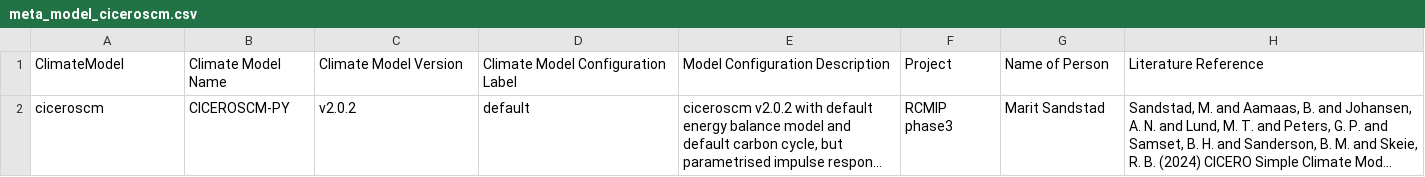
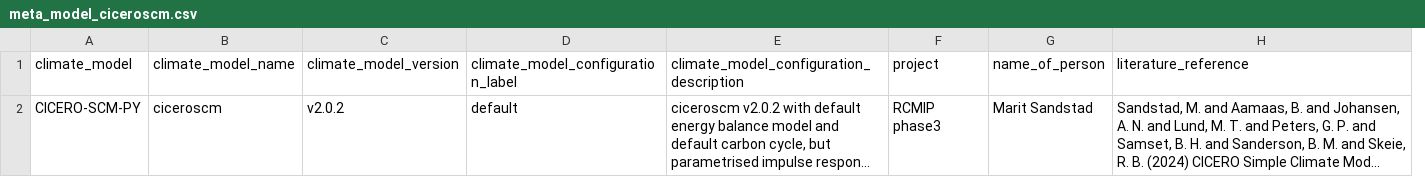
Before and after one commit to ciceroOslo/cscm-calibrate, a CSV file: scripts/meta_model_ciceroscm.csv, drawn as a sheet; long unchanged cells end in …; removed rows and columns are numbered as before the commit, all else as after; the diff names each change by its address in the sheet, - before the commit and + after, or states it on an @@ line.

```diff
--- a/scripts/meta_model_ciceroscm.csv
+++ b/scripts/meta_model_ciceroscm.csv
+column A, row 2: CICERO-SCM-PY
-column B, row 2: CICEROSCM-PY
-row 1: ClimateModel | Climate Model Name | Climate Model Version | Climate Model Configuration Label | Model Configuration Description | Project | Name of Person | Literature Reference
+row 1: climate_model | climate_model_name | climate_model_version | climate_model_configuration_label | climate_model_configuration_description | project | name_of_person | literature_reference
```
Also changed, not shown: 3 other files.
